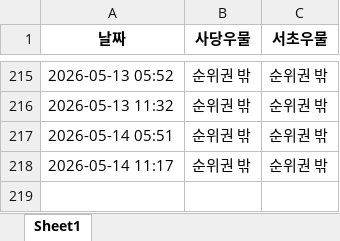
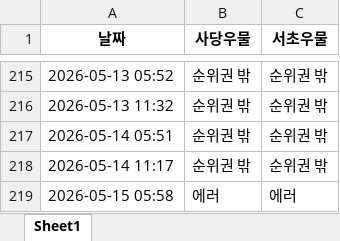
Before and after one commit to lmscj1987/rank-checker, an Excel workbook: 플레이스_순위_통합기록.xlsx, sheet Sheet1, drawn as a sheet; only a part is shown, gaps mark what is left out; values as stored, in another font and other column widths than the file's, no borders; the diff names each change by its address in the sheet, - before the commit and + after, or states it on an @@ line.

```diff
--- a/플레이스_순위_통합기록.xlsx (sheet Sheet1)
+++ b/플레이스_순위_통합기록.xlsx (sheet Sheet1)
+row 219: 2026-05-15 05:58 | 에러 | 에러
```
